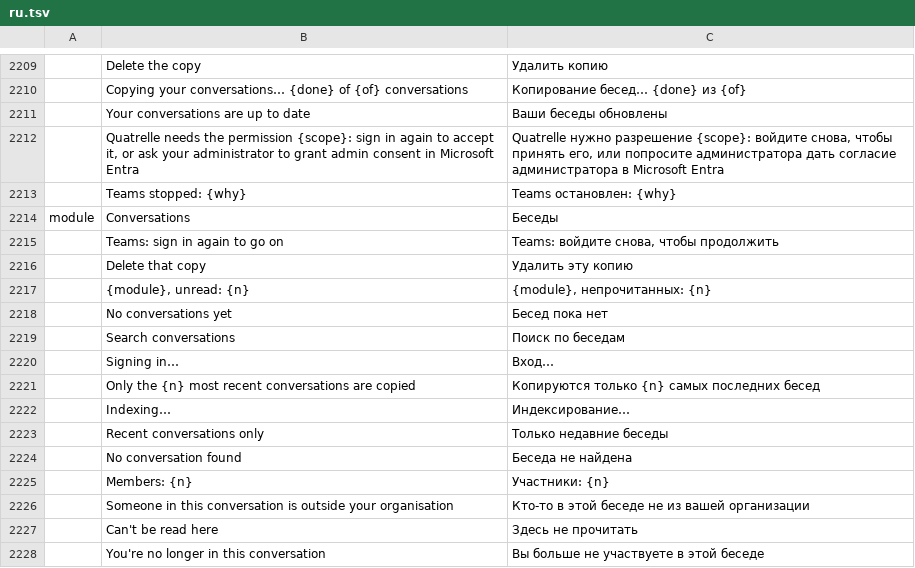
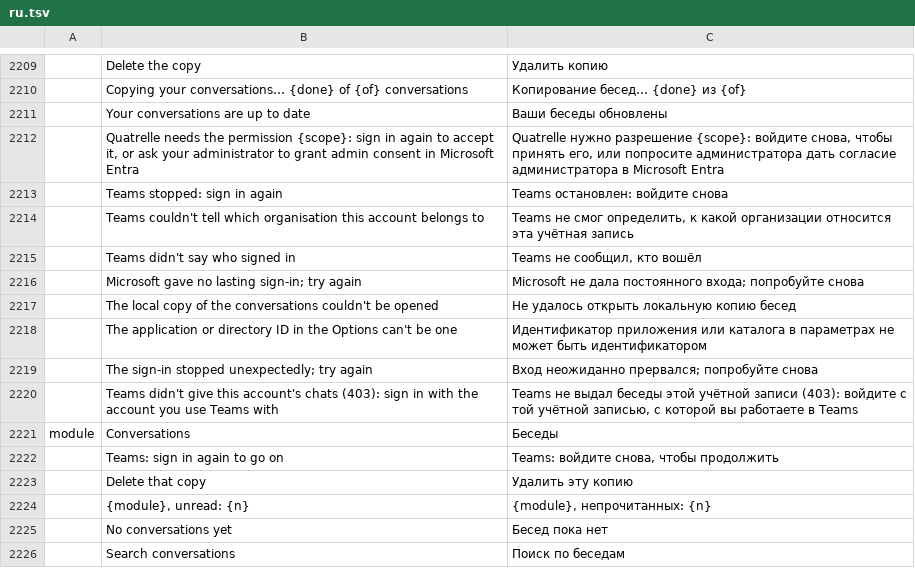
Before and after one commit to dgaudin/quatrelle, a TSV file: crates/ui-egui/src/i18n/ru.tsv, drawn as a sheet; only a part is shown, gaps mark what is left out; the shorter side is filled out with more unchanged rows; removed rows and columns are numbered as before the commit, all else as after; the diff names each change by its address in the sheet, - before the commit and + after, or states it on an @@ line.

```diff
--- a/crates/ui-egui/src/i18n/ru.tsv
+++ b/crates/ui-egui/src/i18n/ru.tsv
-row 2213:  | Teams stopped: {why} | Teams остановлен: {why}
+row 2213:  | Teams stopped: sign in again | Teams остановлен: войдите снова
+row 2214:  | Teams couldn't tell which organisation this account belongs to | Teams не смог определить, к какой организации относится эта учётная запись
+row 2215:  | Teams didn't say who signed in | Teams не сообщил, кто вошёл
+row 2216:  | Microsoft gave no lasting sign-in; try again | Microsoft не дала постоянного входа; попробуйте снова
+row 2217:  | The local copy of the conversations couldn't be opened | Не удалось открыть локальную копию бесед
+row 2218:  | The application or directory ID in the Options can't be one | Идентификатор приложения или каталога в параметрах не может быть идентификатором
+row 2219:  | The sign-in stopped unexpectedly; try again | Вход неожиданно прервался; попробуйте снова
+row 2220:  | Teams didn't give this account's chats (403): sign in with the account you use Teams with | Teams не выдал беседы этой учётной записи (403): войдите с той учётной записью, с которой вы работаете в Teams
```
Also changed, not shown: crates/ui-egui/src/i18n/ar.tsv, crates/ui-egui/src/i18n/de.tsv, 31 other files.
